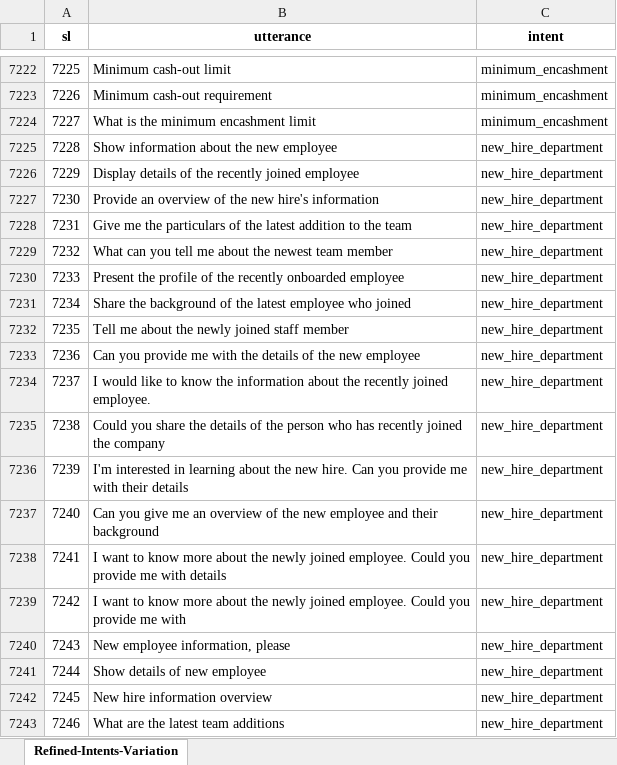
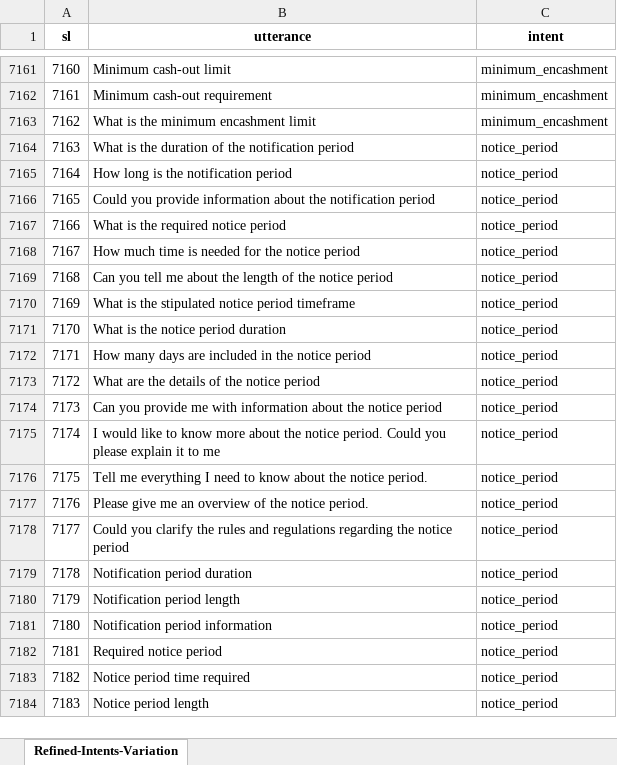
Before and after one commit to vsriharsha814/Utterance-to-Intent-Mapping-using-E5-Large-Language-Model, an Excel workbook: intents_list.xlsx, sheet Refined-Intents-Variation, drawn as a sheet; only a part is shown, gaps mark what is left out; the shorter side is filled out with more unchanged rows; values as stored, in another font and other column widths than the file's, no borders; removed rows and columns are numbered as before the commit, all else as after; the diff covers the shown part only; the diff names each change by its address in the sheet, - before the commit and + after, or states it on an @@ line.

```diff
--- a/intents_list.xlsx (sheet Refined-Intents-Variation)
+++ b/intents_list.xlsx (sheet Refined-Intents-Variation)
@@ column A (sl) renumbered between rows 87 and 7421 @@
-row 7225: 7228 | Show information about the new employee | new_hire_department
-row 7226: 7229 | Display details of the recently joined employee | new_hire_department
-row 7227: 7230 | Provide an overview of the new hire's information | new_hire_department
-row 7228: 7231 | Give me the particulars of the latest addition to the team | new_hire_department
-row 7229: 7232 | What can you tell me about the newest team member | new_hire_department
-row 7230: 7233 | Present the profile of the recently onboarded employee | new_hire_department
-row 7231: 7234 | Share the background of the latest employee who joined | new_hire_department
-row 7232: 7235 | Tell me about the newly joined staff member | new_hire_department
-row 7233: 7236 | Can you provide me with the details of the new employee | new_hire_department
-row 7234: 7237 | I would like to know the information about the recently joined employee. | new_hire_department
-row 7235: 7238 | Could you share the details of the person who has recently joined the company | new_hire_department
-row 7236: 7239 | I'm interested in learning about the new hire. Can you provide me with their details | new_hire_department
-row 7237: 7240 | Can you give me an overview of the new employee and their background | new_hire_department
-row 7238: 7241 | I want to know more about the newly joined employee. Could you provide me with details | new_hire_department
-row 7239: 7242 | I want to know more about the newly joined employee. Could you provide me with | new_hire_department
-row 7240: 7243 | New employee information, please | new_hire_department
-row 7241: 7244 | Show details of new employee | new_hire_department
-row 7242: 7245 | New hire information overview | new_hire_department
-row 7243: 7246 | What are the latest team additions | new_hire_department
```
Also changed, not shown: 2 added rows, 100 removed rows and 1 edited cell elsewhere in this sheet, 1 other file.
